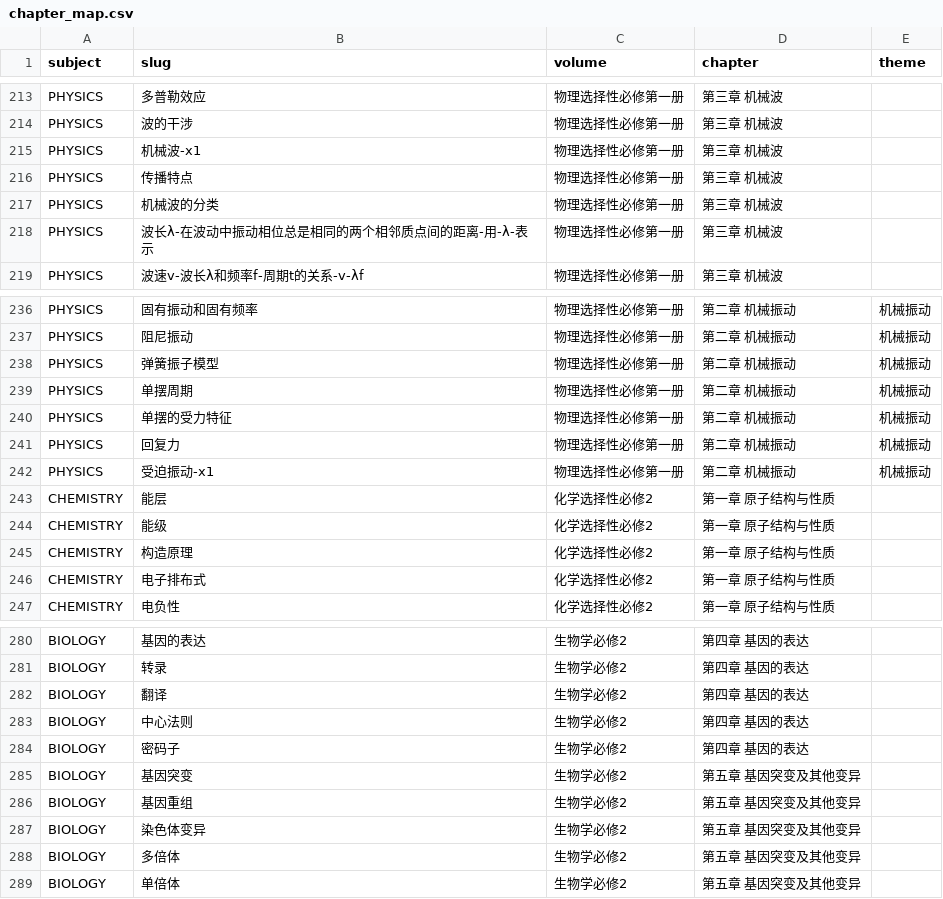
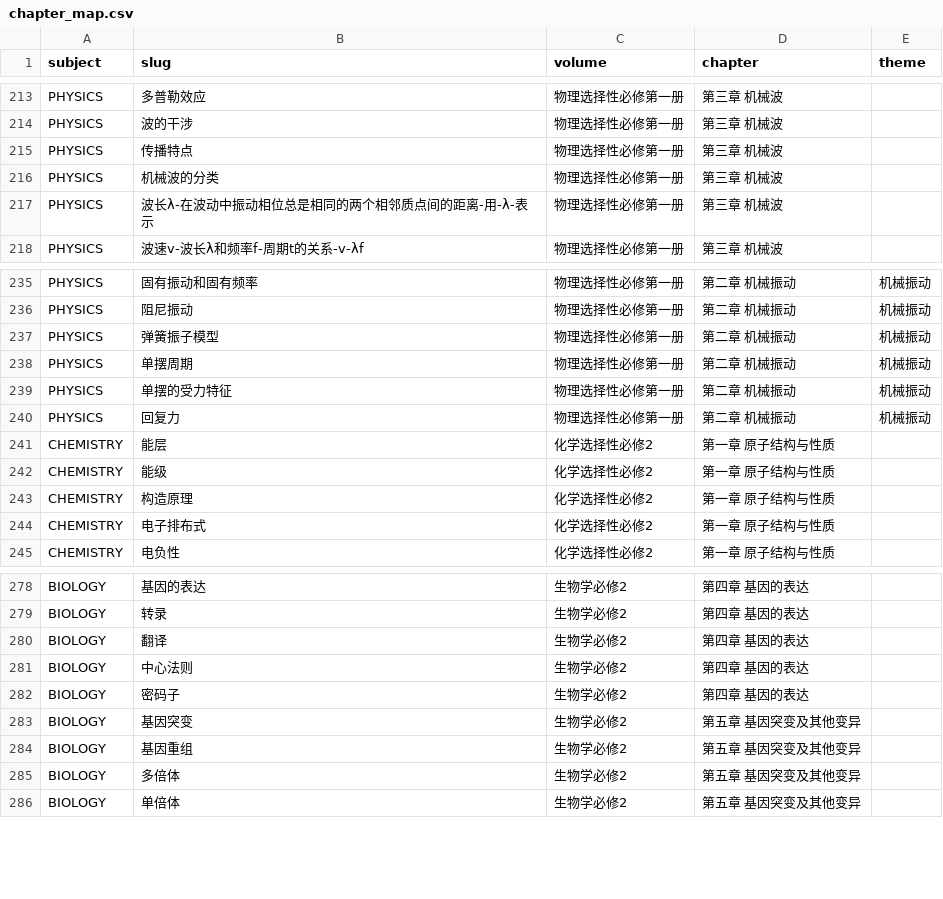
Before and after one commit to tianshantingyun-lab/smart-mistake-book, a CSV file: tools/kb_build/tables/chapter_map.csv, drawn as a sheet; only a part is shown, gaps mark what is left out.

```diff
--- a/tools/kb_build/tables/chapter_map.csv
+++ b/tools/kb_build/tables/chapter_map.csv
@@ -214,3 +214,2 @@ PHYSICS,多普勒效应,物理选择性必修第一册,第三章 机械波,
 PHYSICS,波的干涉,物理选择性必修第一册,第三章 机械波,
-PHYSICS,机械波-x1,物理选择性必修第一册,第三章 机械波,
 PHYSICS,传播特点,物理选择性必修第一册,第三章 机械波,
@@ -241,3 +240,2 @@ PHYSICS,单摆的受力特征,物理选择性必修第一册,第二章 机械振
 PHYSICS,回复力,物理选择性必修第一册,第二章 机械振动,机械振动
-PHYSICS,受迫振动-x1,物理选择性必修第一册,第二章 机械振动,机械振动
 CHEMISTRY,能层,化学选择性必修2,第一章 原子结构与性质,
@@ -286,3 +284,2 @@ BIOLOGY,基因突变,生物学必修2,第五章 基因突变及其他变异,
 BIOLOGY,基因重组,生物学必修2,第五章 基因突变及其他变异,
-BIOLOGY,染色体变异,生物学必修2,第五章 基因突变及其他变异,
 BIOLOGY,多倍体,生物学必修2,第五章 基因突变及其他变异,
```
Also changed, not shown: tools/kb_build/tables/chapter_point_relocation.csv, tools/kb_build/tables/point_merge.csv, 14 other files.
